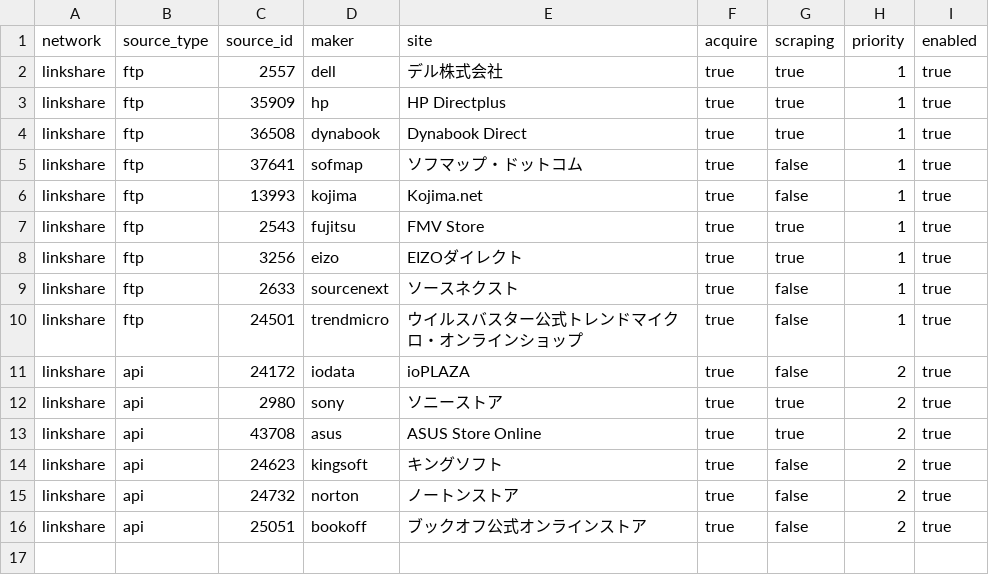
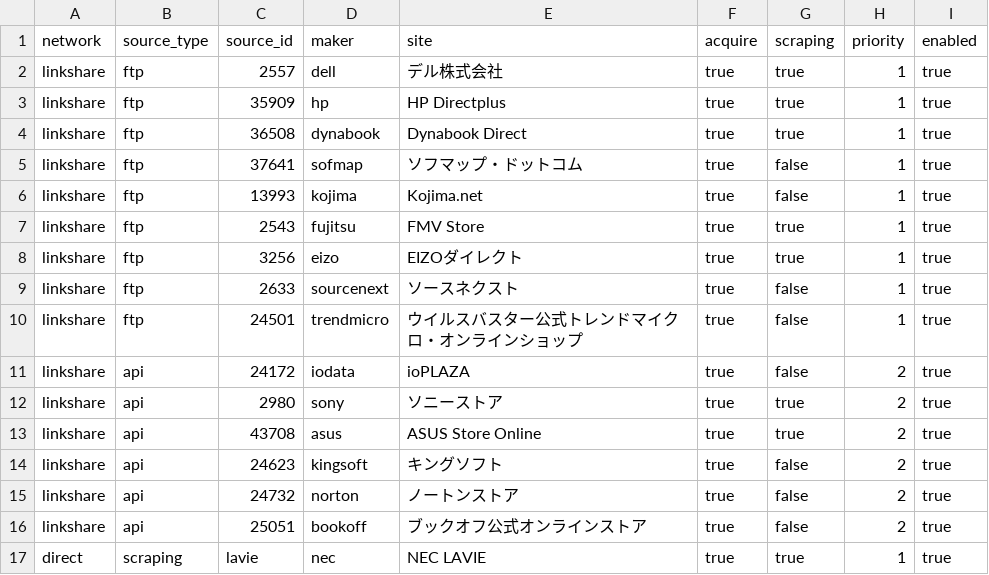
Before and after one commit to bicstation/shin-vps, a TSV file: django/acquisition/registry/reality_sources.tsv, drawn as a sheet.

```diff
--- a/django/acquisition/registry/reality_sources.tsv
+++ b/django/acquisition/registry/reality_sources.tsv
@@ -16 +16,2 @@ linkshare	api	24732	norton	ノートンストア	true	false	2	true
 linkshare	api	25051	bookoff	ブックオフ公式オンラインストア	true	false	2	true
+direct	scraping	lavie	nec	NEC LAVIE	true	true	1	true
```
Also changed, not shown: django/acquisition/sources/runtime/lavie/seed.tsv, 11 other files.
